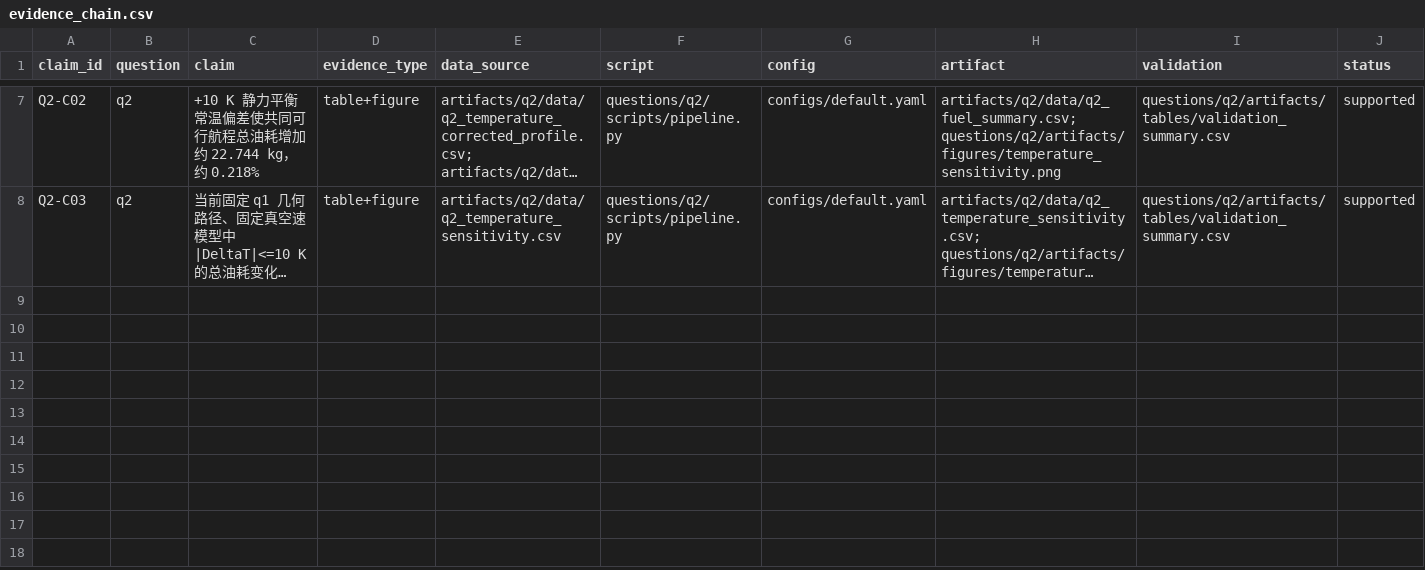
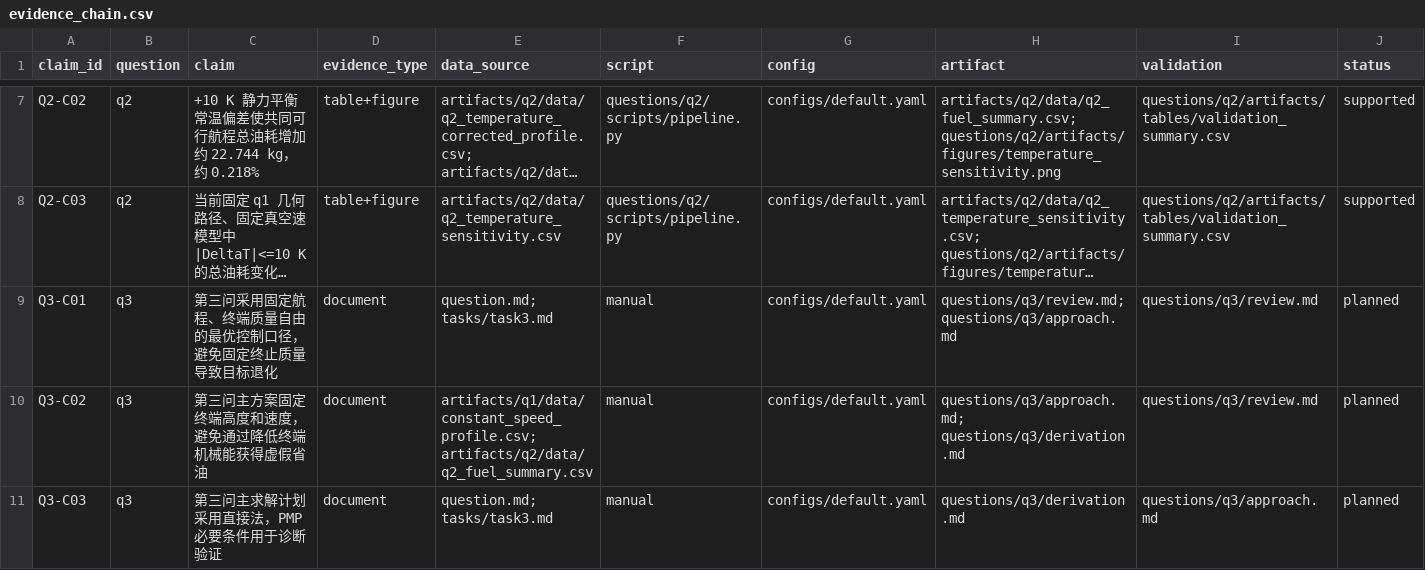
Before and after one commit to feiniao87968492/-1, a CSV file: docs/evidence_chain.csv, drawn as a sheet; only a part is shown, gaps mark what is left out; long unchanged cells end in …; rows hold the shown columns only; the diff names each change by its address in the sheet, - before the commit and + after, or states it on an @@ line.

```diff
--- a/docs/evidence_chain.csv
+++ b/docs/evidence_chain.csv
+row 9: Q3-C01 | q3 | 第三问采用固定航程、终端质量自由的最优控制口径，避免固定终止质量导致目标退化 | document | question.md; tasks/task3.md | manual | configs/default.yaml | questions/q3/review.md; questions/q3/approach.md | questions/q3/review.md | planned
+row 10: Q3-C02 | q3 | 第三问主方案固定终端高度和速度，避免通过降低终端机械能获得虚假省油 | document | artifacts/q1/data/constant_speed_profile.csv; artifacts/q2/data/q2_fuel_summary.csv | manual | configs/default.yaml | questions/q3/approach.md; questions/q3/derivation.md | questions/q3/review.md | planned
+row 11: Q3-C03 | q3 | 第三问主求解计划采用直接法，PMP 必要条件用于诊断验证 | document | question.md; tasks/task3.md | manual | configs/default.yaml | questions/q3/derivation.md | questions/q3/approach.md | planned
```
Also changed, not shown: docs/figure_table_registry.csv, 16 other files.
